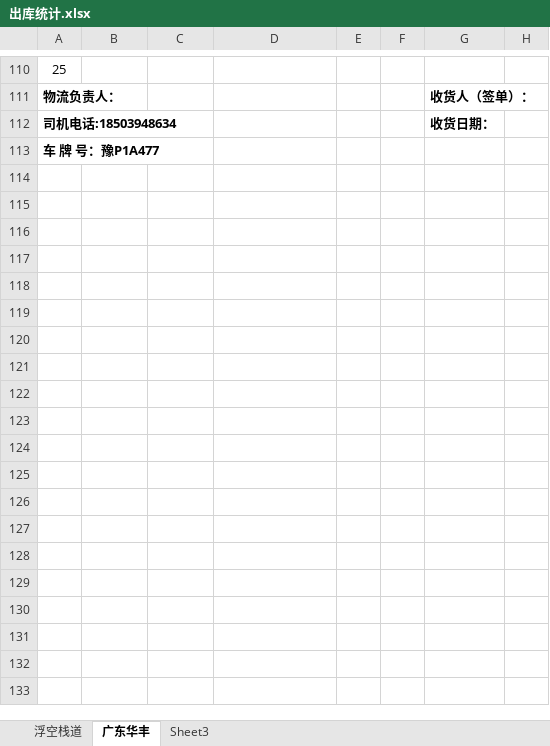
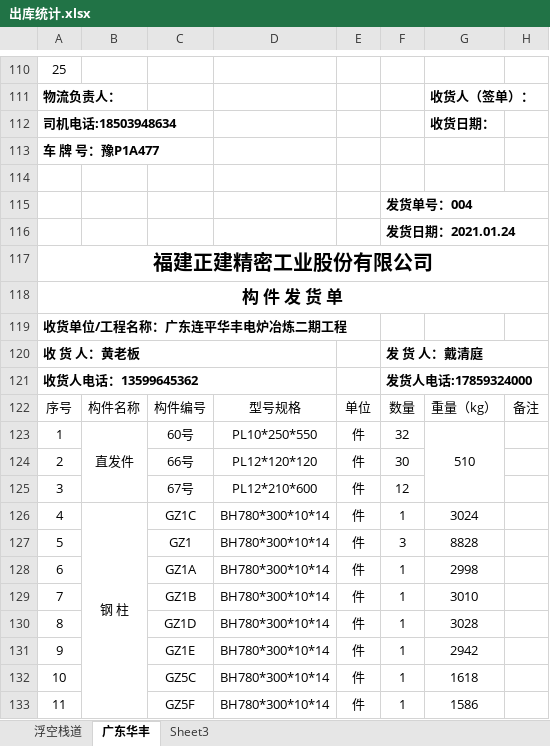
Before and after one commit to LuJZ1402/Upan, an Excel workbook: 出库统计.xlsx, sheet 广东华丰, drawn as a sheet; only a part is shown, gaps mark what is left out; values as stored, in another font and other column widths than the file's, no borders; the diff covers the shown part only; the diff names each change by its address in the sheet, - before the commit and + after, or states it on an @@ line.

Commit message:
Update 出库统计.xlsx

```diff
--- a/出库统计.xlsx (sheet 广东华丰)
+++ b/出库统计.xlsx (sheet 广东华丰)
+row 114: (empty)
+row 115:  |  |  |  |  | 发货单号：004
+row 116:  |  |  |  |  | 发货日期：2021.01.24
+row 117: 福建正建精密工业股份有限公司
+row 118: 构 件 发 货 单
+row 119: 收货单位/工程名称：广东连平华丰电炉冶炼二期工程
+row 120: 收 货 人：黄老板 |  |  |  |  | 发 货 人：戴清庭
+row 121: 收货人电话：13599645362 |  |  |  |  | 发货人电话:17859324000
+row 122: 序号 | 构件名称 | 构件编号 | 型号规格 | 单位 | 数量 | 重量（kg） | 备注
+row 123: 1 | 直发件 | 60号 | PL10*250*550 | 件 | 32 | 510
+row 124: 2 |  | 66号 | PL12*120*120 | 件 | 30
+row 125: 3 |  | 67号 | PL12*210*600 | 件 | 12
+row 126: 4 | 钢 柱 | GZ1C | BH780*300*10*14 | 件 | 1 | 3024
+row 127: 5 |  | GZ1 | BH780*300*10*14 | 件 | 3 | 8828
+row 128: 6 |  | GZ1A | BH780*300*10*14 | 件 | 1 | 2998
+row 129: 7 |  | GZ1B | BH780*300*10*14 | 件 | 1 | 3010
+row 130: 8 |  | GZ1D | BH780*300*10*14 | 件 | 1 | 3028
+row 131: 9 |  | GZ1E | BH780*300*10*14 | 件 | 1 | 2942
+row 132: 10 |  | GZ5C | BH780*300*10*14 | 件 | 1 | 1618
+row 133: 11 |  | GZ5F | BH780*300*10*14 | 件 | 1 | 1586
```
Also changed, not shown: 94 added rows elsewhere in this sheet.
